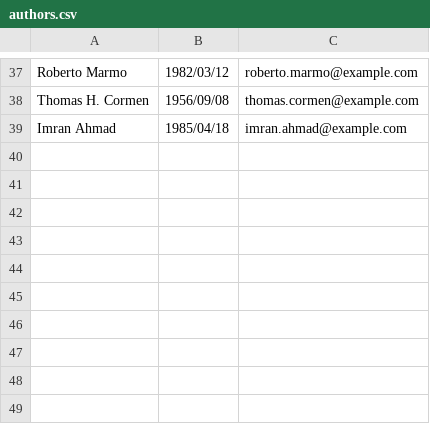
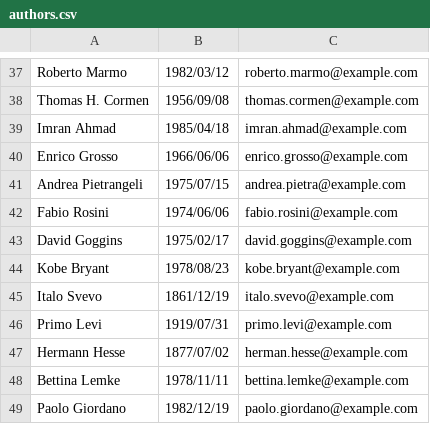
Before and after one commit to baketti/Books-manager-challenge, a CSV file: src/data/authors/authors.csv, drawn as a sheet; only a part is shown, gaps mark what is left out; the diff names each change by its address in the sheet, - before the commit and + after, or states it on an @@ line.

```diff
--- a/src/data/authors/authors.csv
+++ b/src/data/authors/authors.csv
+row 40: Enrico Grosso | 1966/06/06 | enrico.grosso@example.com
+row 41: Andrea Pietrangeli | 1975/07/15 | andrea.pietra@example.com
+row 42: Fabio Rosini | 1974/06/06 | fabio.rosini@example.com
+row 43: David Goggins | 1975/02/17 | david.goggins@example.com
+row 44: Kobe Bryant | 1978/08/23 | kobe.bryant@example.com
+row 45: Italo Svevo | 1861/12/19 | italo.svevo@example.com
+row 46: Primo Levi | 1919/07/31 | primo.levi@example.com
+row 47: Hermann Hesse | 1877/07/02 | herman.hesse@example.com
+row 48: Bettina Lemke | 1978/11/11 | bettina.lemke@example.com
+row 49: Paolo Giordano | 1982/12/19 | paolo.giordano@example.com
```
Also changed, not shown: src/data/books/books.csv.
